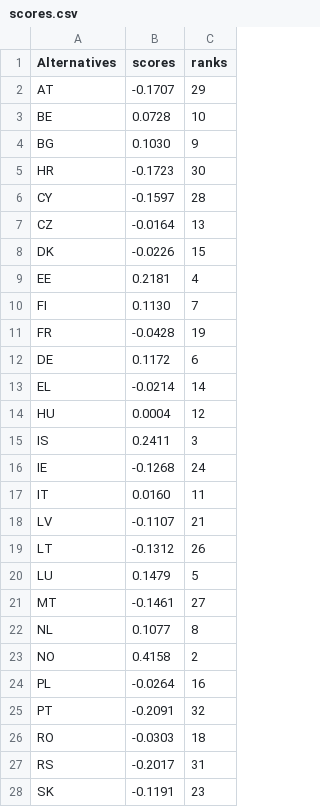
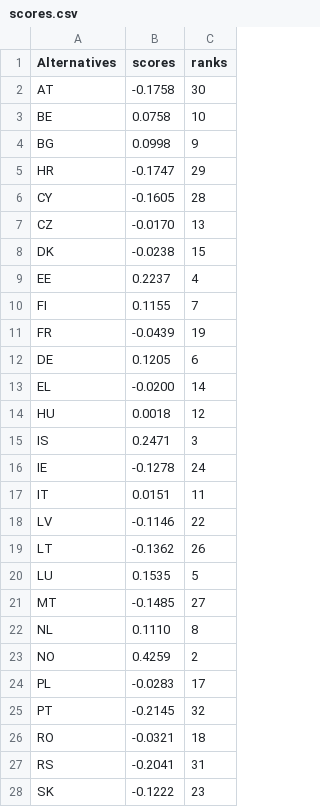
Before and after one commit to energyinpython/pyrepo-mcda, a CSV file: examples/results_update_1.4/shares/scores.csv, drawn as a sheet; only a part is shown; the diff covers the shown part only.

```diff
--- a/examples/results_update_1.4/shares/scores.csv
+++ b/examples/results_update_1.4/shares/scores.csv
@@ -1,28 +1,28 @@
 Alternatives,scores,ranks
-AT,-0.1707,29
-BE,0.0728,10
-BG,0.1030,9
-HR,-0.1723,30
-CY,-0.1597,28
-CZ,-0.0164,13
-DK,-0.0226,15
-EE,0.2181,4
-FI,0.1130,7
-FR,-0.0428,19
-DE,0.1172,6
-EL,-0.0214,14
-HU,0.0004,12
-IS,0.2411,3
-IE,-0.1268,24
-IT,0.0160,11
-LV,-0.1107,21
-LT,-0.1312,26
-LU,0.1479,5
-MT,-0.1461,27
-NL,0.1077,8
-NO,0.4158,2
-PL,-0.0264,16
-PT,-0.2091,32
-RO,-0.0303,18
-RS,-0.2017,31
-SK,-0.1191,23
+AT,-0.1758,30
+BE,0.0758,10
+BG,0.0998,9
+HR,-0.1747,29
+CY,-0.1605,28
+CZ,-0.0170,13
+DK,-0.0238,15
+EE,0.2237,4
+FI,0.1155,7
+FR,-0.0439,19
+DE,0.1205,6
+EL,-0.0200,14
+HU,0.0018,12
+IS,0.2471,3
+IE,-0.1278,24
+IT,0.0151,11
+LV,-0.1146,22
+LT,-0.1362,26
+LU,0.1535,5
+MT,-0.1485,27
+NL,0.1110,8
+NO,0.4259,2
+PL,-0.0283,17
+PT,-0.2145,32
+RO,-0.0321,18
+RS,-0.2041,31
+SK,-0.1222,23
```
Also changed, not shown: 7 edited cells elsewhere in this file, examples/results_update_1.4/periods/all_data.csv, examples/results_update_1.4/shares/G.csv, 6 other files.
